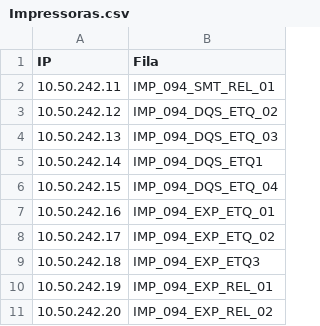
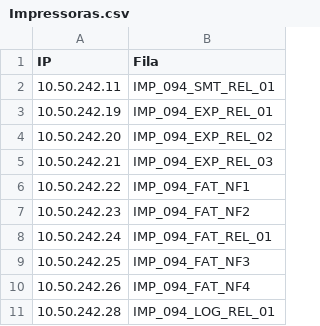
Before and after one commit to WellingtonFR/MonitoramentoImpressoras, a CSV file: Impressoras.csv, drawn as a sheet; only a part is shown; the shorter side is filled out with more unchanged rows; the diff covers the shown part only.

```diff
--- a/Impressoras.csv
+++ b/Impressoras.csv
@@ -2,9 +2,2 @@ IP,Fila
 10.50.242.11,IMP_094_SMT_REL_01
-10.50.242.12,IMP_094_DQS_ETQ_02
-10.50.242.13,IMP_094_DQS_ETQ_03
-10.50.242.14,IMP_094_DQS_ETQ1
-10.50.242.15,IMP_094_DQS_ETQ_04
-10.50.242.16,IMP_094_EXP_ETQ_01
-10.50.242.17,IMP_094_EXP_ETQ_02
-10.50.242.18,IMP_094_EXP_ETQ3
 10.50.242.19,IMP_094_EXP_REL_01
```
Also changed, not shown: 58 removed rows elsewhere in this file, 11 other files.
